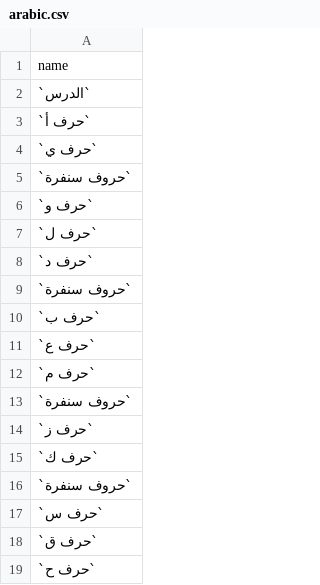
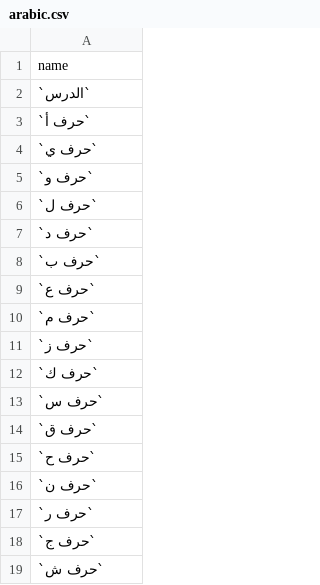
Before and after one commit to ranaramez/nata3allam, a CSV file: lib/importer/files/arabic.csv, drawn as a sheet; only a part is shown; the shorter side is filled out with more unchanged rows; the diff covers the shown part only.

```diff
--- a/lib/importer/files/arabic.csv
+++ b/lib/importer/files/arabic.csv
@@ -4,3 +4,2 @@ name
 `حرف ي`
-`حروف سنفرة`
 `حرف و`
@@ -8,3 +7,2 @@ name
 `حرف د`
-`حروف سنفرة`
 `حرف ب`
@@ -12,6 +10,4 @@ name
 `حرف م`
-`حروف سنفرة`
 `حرف ز`
 `حرف ك`
-`حروف سنفرة`
 `حرف س`
```
Also changed, not shown: 5 removed rows elsewhere in this file, 12 other files.
